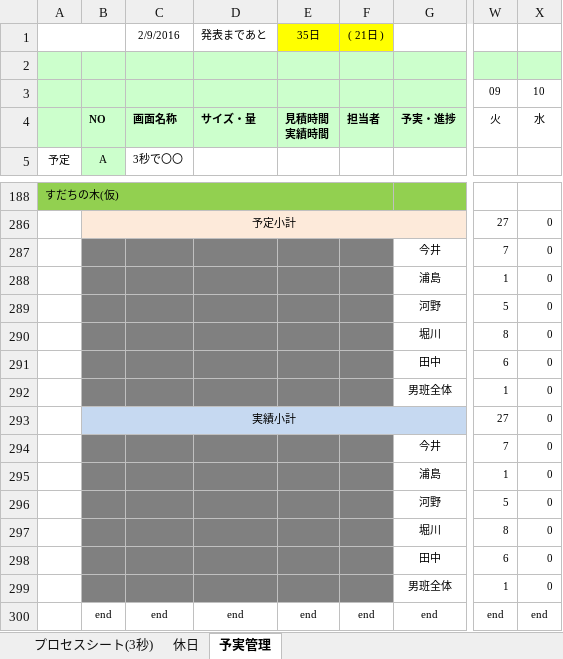
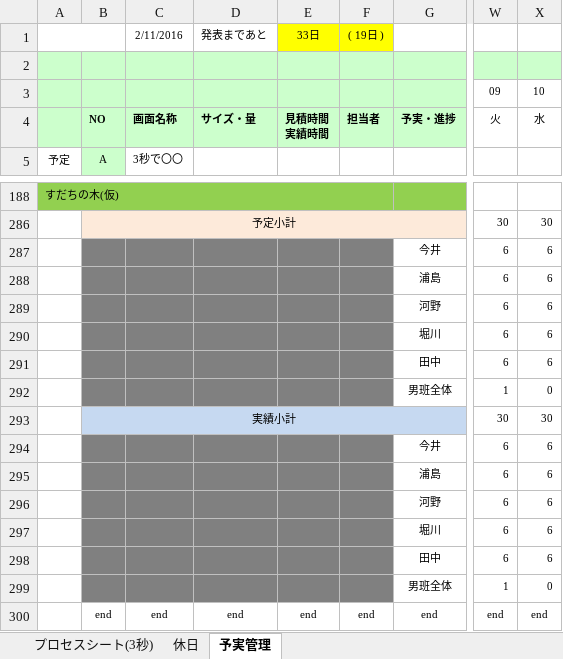
Before and after one commit to OrenBigMuff/Specification, an Excel workbook: 07進捗管理表_mobile10.xlsx, sheet 予実管理, drawn as a sheet; only a part is shown, gaps mark what is left out; values as stored, in another font and other column widths than the file's, no borders; conditional formats not drawn; the diff covers the shown part only; the diff names each change by its address in the sheet, - before the commit and + after, or states it on an @@ line.

```diff
--- a/07進捗管理表_mobile10.xlsx (sheet 予実管理)
+++ b/07進捗管理表_mobile10.xlsx (sheet 予実管理)
-C1: 2/9/2016
+C1: 2/11/2016
-E1: 35日
+E1: 33日
-F1: ( 21日 )
+F1: ( 19日 )
-W286: 27
+W286: 30
-X286: 0
+X286: 30
-W287: 7
+W287: 6
-X287:X291: 0
+X287:X291: 6
-W288: 1
+W288: 6
-W289: 5
+W289: 6
-W290: 8
+W290: 6
-W293: 27
+W293: 30
-X293: 0
+X293: 30
-W294: 7
+W294: 6
-X294:X298: 0
+X294:X298: 6
-W295: 1
+W295: 6
-W296: 5
+W296: 6
-W297: 8
+W297: 6
```
Also changed, not shown: 57 added rows and 31 hidden or unhidden rows elsewhere in this sheet, hidden cells, パスじぇねくん/03_パスじぇねくん_プログラム仕様書_P1.xlsx.
